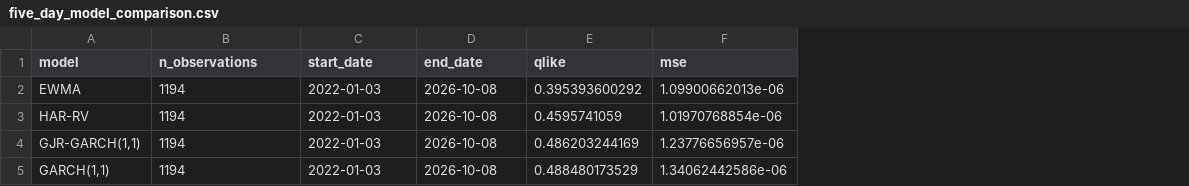
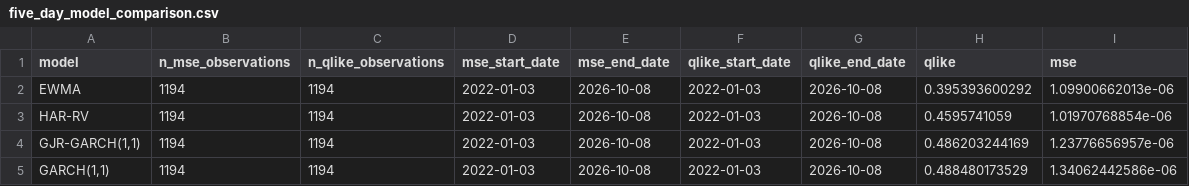
Before and after one commit to quantababy/VolatilityForge, a CSV file: reports/five_day_model_comparison.csv, drawn as a sheet; addresses are those after the commit; the diff names each change by its address in the sheet, - before the commit and + after, or states it on an @@ line.

Commit message:
fix: separate MSE and QLIKE evaluation samples

```diff
--- a/reports/five_day_model_comparison.csv
+++ b/reports/five_day_model_comparison.csv
+column C (n_qlike_observations), rows 2-5: all 1194
+column F (qlike_start_date), rows 2-5: all 2022-01-03
+column G (qlike_end_date), rows 2-5: all 2026-10-08
-B1: n_observations
+B1: n_mse_observations
-D1: start_date
+D1: mse_start_date
-E1: end_date
+E1: mse_end_date
```
Also changed, not shown: 4 other files.
